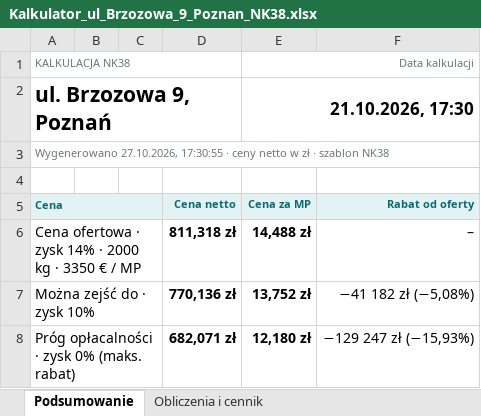
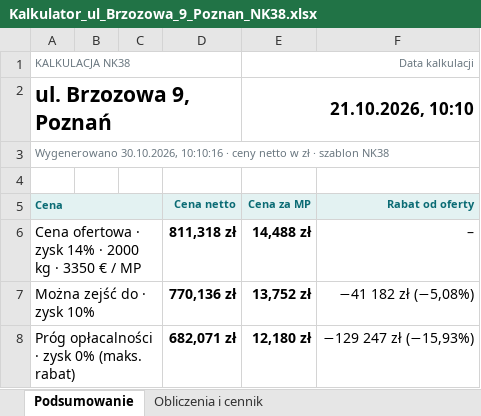
Before and after one commit to stan719/adobeee1, an Excel workbook: kalkulator-nk38/przyklady/Kalkulator_ul_Brzozowa_9_Poznan_NK38.xlsx, sheet Podsumowanie, drawn as a sheet; only a part is shown; values as stored, in another font and other column widths than the file's, no borders; the diff names each change by its address in the sheet, - before the commit and + after, or states it on an @@ line.

```diff
--- a/kalkulator-nk38/przyklady/Kalkulator_ul_Brzozowa_9_Poznan_NK38.xlsx (sheet Podsumowanie)
+++ b/kalkulator-nk38/przyklady/Kalkulator_ul_Brzozowa_9_Poznan_NK38.xlsx (sheet Podsumowanie)
-E2 (Cena za MP): 21.10.2026, 17:30
+E2 (Cena za MP): 21.10.2026, 10:10
-A3 (Cena): Wygenerowano 27.10.2026, 17:30:55 · ceny…
+A3 (Cena): Wygenerowano 30.10.2026, 10:10:16 · ceny…
```
Also changed, not shown: kalkulator-nk38/przyklady/Kalkulator_ul_Kwiatowa_24_Piastow_NKPXLH.xlsx, kalkulator-nk38/przyklady/Kalkulator_ul_Lesna_5_Wroclaw_NK41.xlsx, 22 other files.
